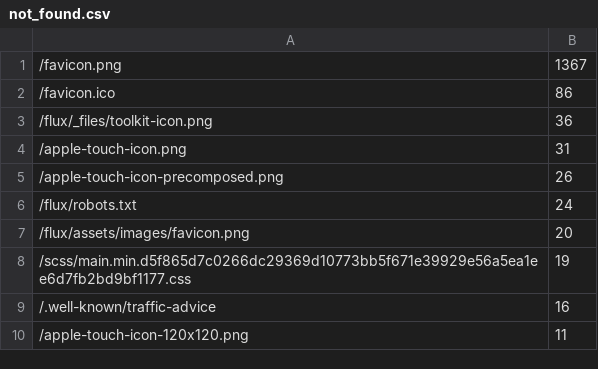
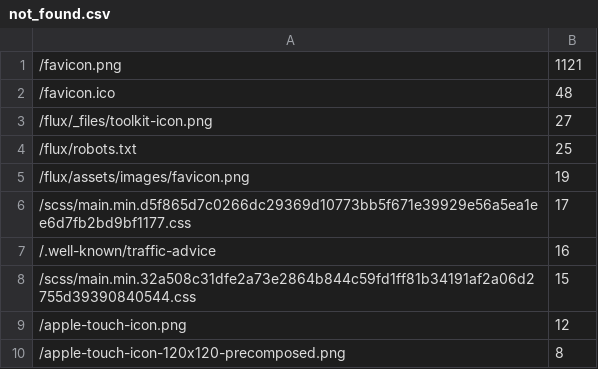
Before and after one commit to fluxcd/stats, a CSV file: not_found.csv, drawn as a sheet.

```diff
--- a/not_found.csv
+++ b/not_found.csv
@@ -1,10 +1,10 @@
-/favicon.png,1367
-/favicon.ico,86
-/flux/_files/toolkit-icon.png,36
-/apple-touch-icon.png,31
-/apple-touch-icon-precomposed.png,26
-/flux/robots.txt,24
-/flux/assets/images/favicon.png,20
-/scss/main.min.d5f865d7c0266dc29369d10773bb5f671e39929e56a5ea1ee6d7fb2bd9bf1177.css,19
+/favicon.png,1121
+/favicon.ico,48
+/flux/_files/toolkit-icon.png,27
+/flux/robots.txt,25
+/flux/assets/images/favicon.png,19
+/scss/main.min.d5f865d7c0266dc29369d10773bb5f671e39929e56a5ea1ee6d7fb2bd9bf1177.css,17
 /.well-known/traffic-advice,16
-/apple-touch-icon-120x120.png,11
+/scss/main.min.32a508c31dfe2a73e2864b844c59fd1ff81b34191af2a06d2755d39390840544.css,15
+/apple-touch-icon.png,12
+/apple-touch-icon-120x120-precomposed.png,8
```
Also changed, not shown: pages.csv, 4 other files.
